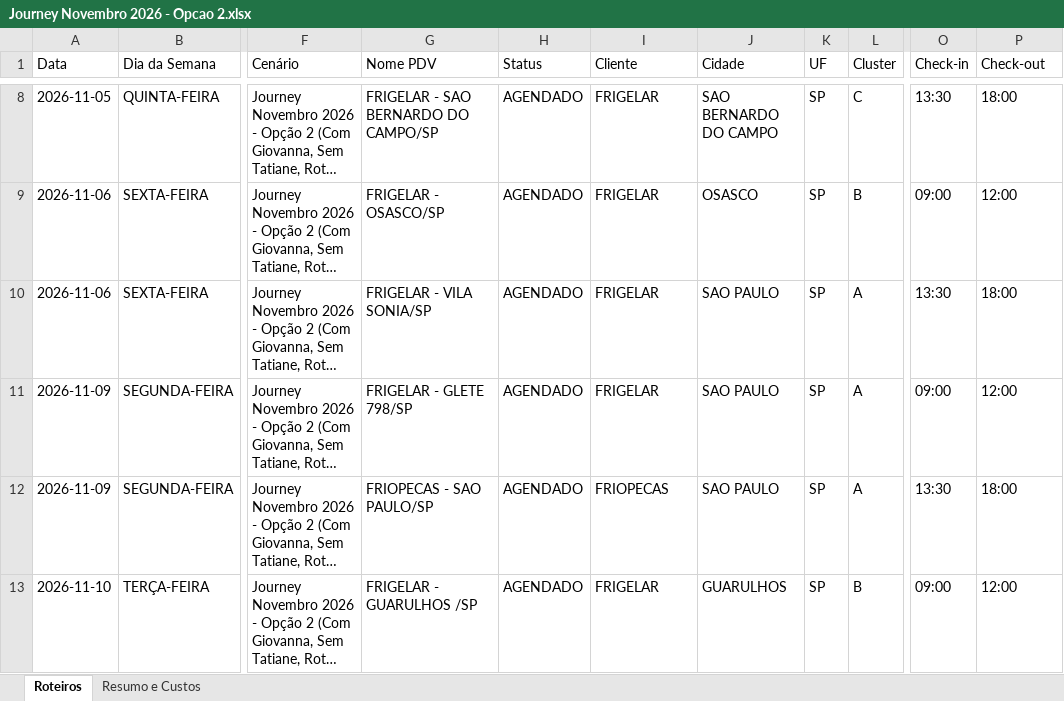
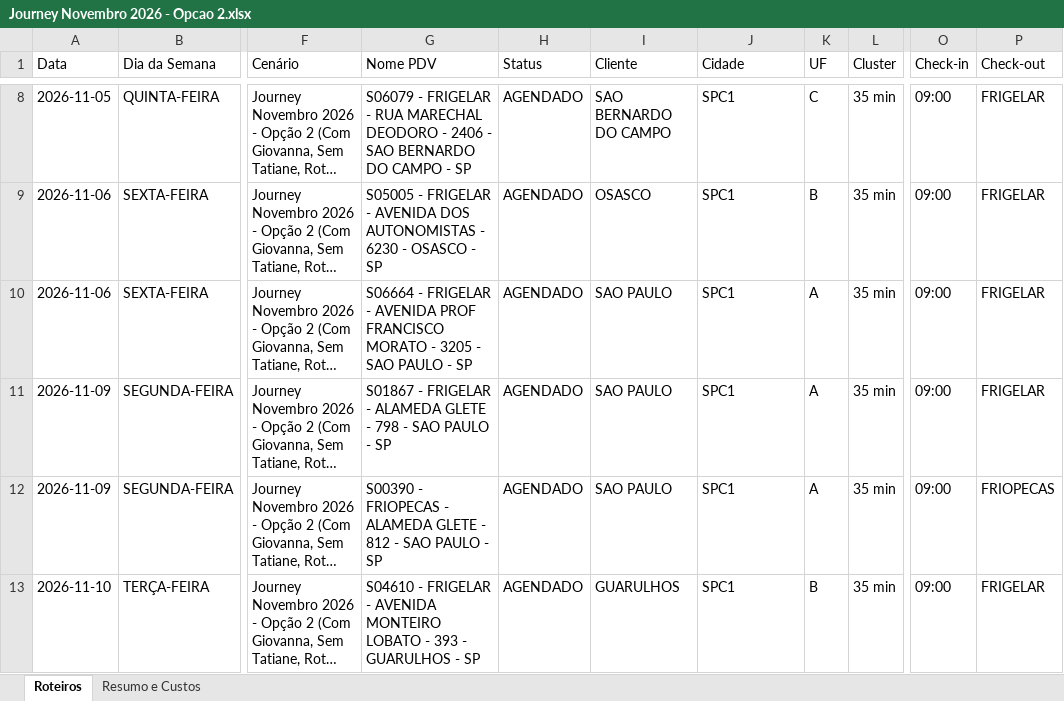
Before and after one commit to skedarmusic-maker/Route-Samsung, an Excel workbook: public/Journey Novembro 2026 - Opcao 2.xlsx, sheet Roteiros, drawn as a sheet; only a part is shown, gaps mark what is left out; long unchanged cells end in …; values as stored, in another font and other column widths than the file's, no borders; the diff covers the shown part only; the diff names each change by its address in the sheet, - before the commit and + after, or states it on an @@ line.

```diff
--- a/public/Journey Novembro 2026 - Opcao 2.xlsx (sheet Roteiros)
+++ b/public/Journey Novembro 2026 - Opcao 2.xlsx (sheet Roteiros)
-G8 (Nome PDV): FRIGELAR - SAO BERNARDO DO CAMPO/SP
+G8 (Nome PDV): S06079 - FRIGELAR - RUA MARECHAL DEODORO - 2406 - SAO BERNARDO DO CAMPO - SP
-I8 (Cliente): FRIGELAR
+I8 (Cliente): SAO BERNARDO DO CAMPO
-J8 (Cidade): SAO BERNARDO DO CAMPO
+J8 (Cidade): SPC1
-K8 (UF): SP
+K8 (UF): C
-L8 (Cluster): C
+L8 (Cluster): 35 min
-O8 (Check-in): 13:30
+O8 (Check-in): 09:00
-P8 (Check-out): 18:00
+P8 (Check-out): FRIGELAR
-G9 (Nome PDV): FRIGELAR - OSASCO/SP
+G9 (Nome PDV): S05005 - FRIGELAR - AVENIDA DOS AUTONOMISTAS - 6230 - OSASCO - SP
-I9 (Cliente): FRIGELAR
+I9 (Cliente): OSASCO
-J9 (Cidade): OSASCO
+J9 (Cidade): SPC1
-K9 (UF): SP
+K9 (UF): B
-L9 (Cluster): B
+L9 (Cluster): 35 min
-P9 (Check-out): 12:00
+P9 (Check-out): FRIGELAR
-G10 (Nome PDV): FRIGELAR - VILA SONIA/SP
+G10 (Nome PDV): S06664 - FRIGELAR - AVENIDA PROF FRANCISCO MORATO - 3205 - SAO PAULO - SP
-I10:I11 (Cliente): FRIGELAR
+I10:I11 (Cliente): SAO PAULO
-J10:J12 (Cidade): SAO PAULO
+J10:J12 (Cidade): SPC1
-K10:K12 (UF): SP
+K10:K12 (UF): A
-L10:L12 (Cluster): A
+L10:L12 (Cluster): 35 min
-O10 (Check-in): 13:30
+O10 (Check-in): 09:00
-P10 (Check-out): 18:00
+P10 (Check-out): FRIGELAR
-G11 (Nome PDV): FRIGELAR - GLETE 798/SP
+G11 (Nome PDV): S01867 - FRIGELAR - ALAMEDA GLETE - 798 - SAO PAULO - SP
-P11 (Check-out): 12:00
+P11 (Check-out): FRIGELAR
-G12 (Nome PDV): FRIOPECAS - SAO PAULO/SP
+G12 (Nome PDV): S00390 - FRIOPECAS - ALAMEDA GLETE - 812 - SAO PAULO - SP
-I12 (Cliente): FRIOPECAS
+I12 (Cliente): SAO PAULO
-O12 (Check-in): 13:30
+O12 (Check-in): 09:00
-P12 (Check-out): 18:00
+P12 (Check-out): FRIOPECAS
-G13 (Nome PDV): FRIGELAR - GUARULHOS /SP
+G13 (Nome PDV): S04610 - FRIGELAR - AVENIDA MONTEIRO LOBATO - 393 - GUARULHOS - SP
-I13 (Cliente): FRIGELAR
+I13 (Cliente): GUARULHOS
-J13 (Cidade): GUARULHOS
+J13 (Cidade): SPC1
-K13 (UF): SP
+K13 (UF): B
-L13 (Cluster): B
+L13 (Cluster): 35 min
-P13 (Check-out): 12:00
+P13 (Check-out): FRIGELAR
```
Also changed, not shown: 1288 edited cells elsewhere in this sheet, sheet Resumo e Custos.
